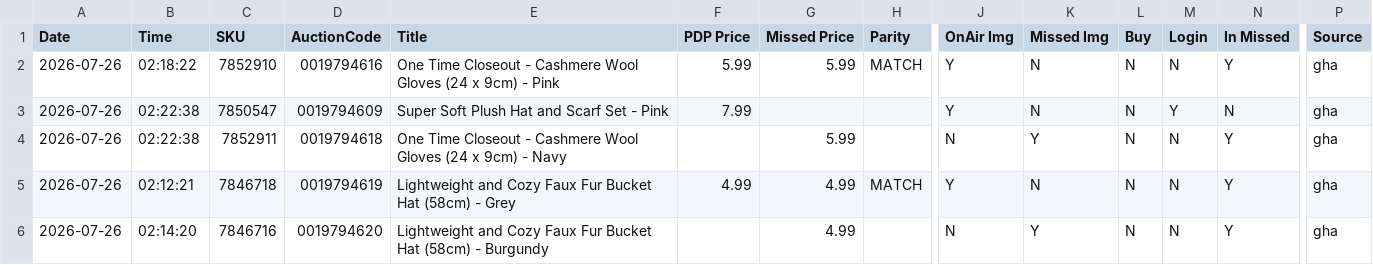
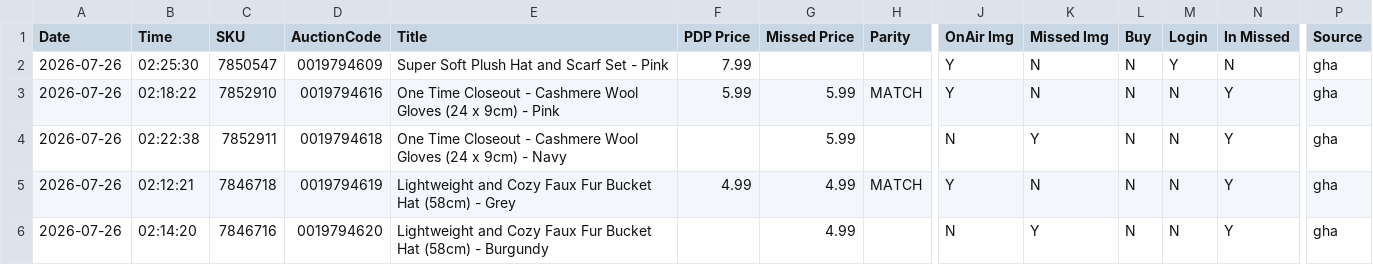
Before and after one commit to sanjanagandhi-vgl/live-tv-tracker, a CSV file: data/tjc_report.csv, drawn as a sheet; only a part is shown, gaps mark what is left out; removed rows and columns are numbered as before the commit, all else as after; rows hold the shown columns only; the diff names each change by its address in the sheet, - before the commit and + after, or states it on an @@ line.

```diff
--- a/data/tjc_report.csv
+++ b/data/tjc_report.csv
+row 2: 2026-07-26 | 02:25:30 | 7850547 | 0019794609 | Super Soft Plush Hat and Scarf Set - Pink | 7.99 |  |  | Y | N | N | Y | N | gha
-row 3: 2026-07-26 | 02:22:38 | 7850547 | 0019794609 | Super Soft Plush Hat and Scarf Set - Pink | 7.99 |  |  | Y | N | N | Y | N | gha
```
Also changed, not shown: 1 other file.
